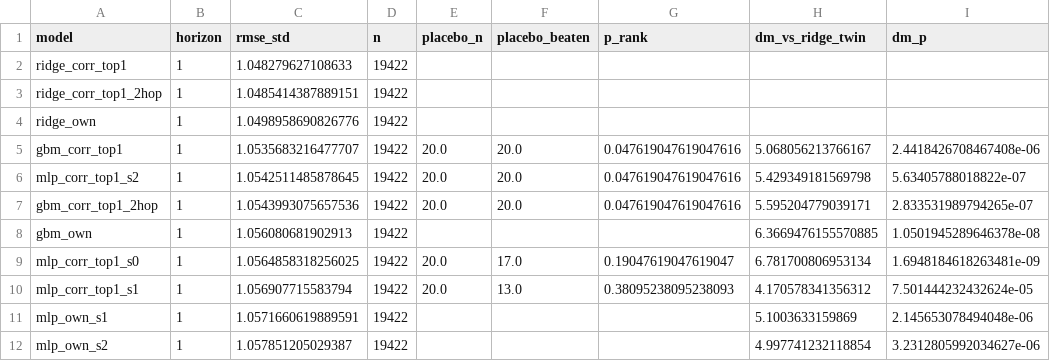
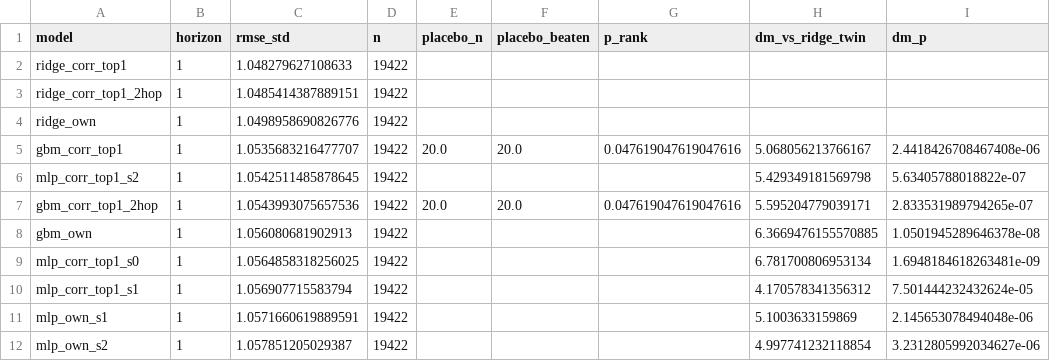
Before and after one commit to ishaankejriwal/graceseespaper, a CSV file: results/phase5_nonlinear_summary.csv, drawn as a sheet; only a part is shown; the diff covers the shown part only; the diff names each change by its address in the sheet, - before the commit and + after, or states it on an @@ line.

Commit message:
Fill basin-analysis, phase5-stats, and complementarity todos
Corrected numbers: per-basin FDR 21 significant = 13 helped / 8 hurt (hurt =
great-river roster); predictive-lag -1.30% 0/50, fusion -2.14% 0/50, coupled
~0 45/50; LOFO selective +0.31% -> +1.12% (63% of oracle), RF cv-R2 0.05;
Africa pooled +0.85% ns unconditioned -> +1.57% p=.0035 ERA5-conditioned;
ERA5-vs-neighbor complementarity rho -0.220 p=.0007 (matches pre-audit);
Li lead-4 edge uncorrelated with neighbor benefit (rho -0.141).

```diff
--- a/results/phase5_nonlinear_summary.csv
+++ b/results/phase5_nonlinear_summary.csv
-E6 (placebo_n): 20.0
+E6 (placebo_n): (empty)
-F6 (placebo_beaten): 20.0
+F6 (placebo_beaten): (empty)
-G6 (p_rank): 0.047619047619047616
+G6 (p_rank): (empty)
-E9:E10 (placebo_n): 20.0
+E9:E10 (placebo_n): (empty)
-F9 (placebo_beaten): 17.0
+F9 (placebo_beaten): (empty)
-G9 (p_rank): 0.19047619047619047
+G9 (p_rank): (empty)
-F10 (placebo_beaten): 13.0
+F10 (placebo_beaten): (empty)
-G10 (p_rank): 0.38095238095238093
+G10 (p_rank): (empty)
```
Also changed, not shown: 26 edited cells elsewhere in this file, 14 other files.
